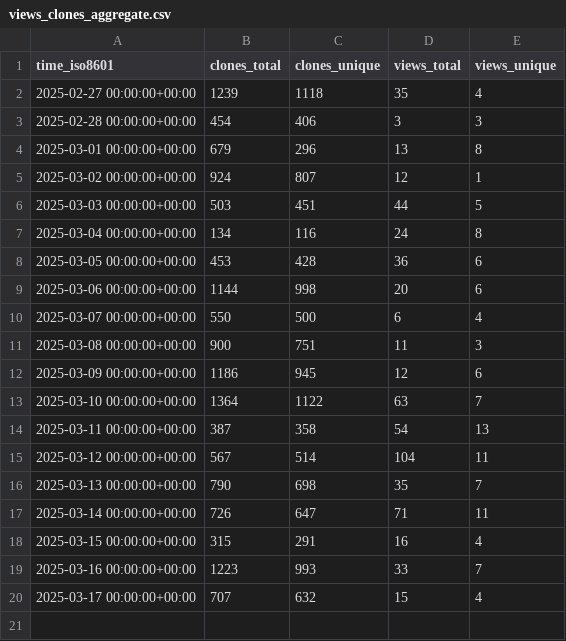
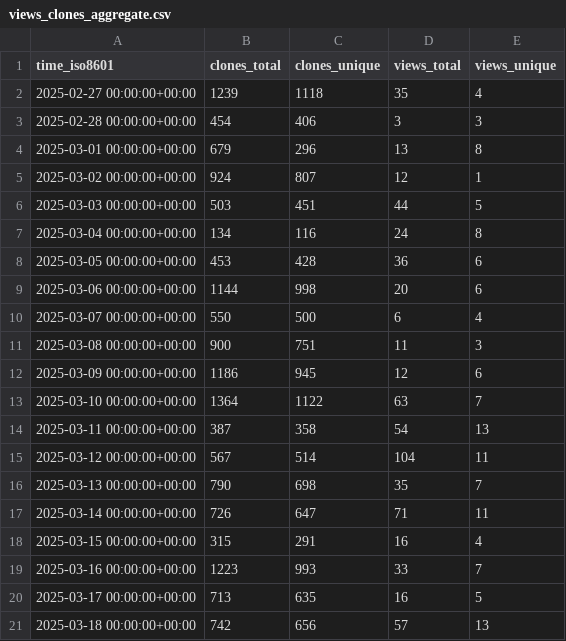
Before and after one commit to njjetha/github-traffic, a CSV file: quic/upstream-wifi-fw/ghrs-data/views_clones_aggregate.csv, drawn as a sheet.

```diff
--- a/quic/upstream-wifi-fw/ghrs-data/views_clones_aggregate.csv
+++ b/quic/upstream-wifi-fw/ghrs-data/views_clones_aggregate.csv
@@ -19,2 +19,3 @@ time_iso8601,clones_total,clones_unique,views_total,views_unique
 2025-03-16 00:00:00+00:00,1223,993,33,7
-2025-03-17 00:00:00+00:00,707,632,15,4
+2025-03-17 00:00:00+00:00,713,635,16,5
+2025-03-18 00:00:00+00:00,742,656,57,13
```
Also changed, not shown: 1 other file.
